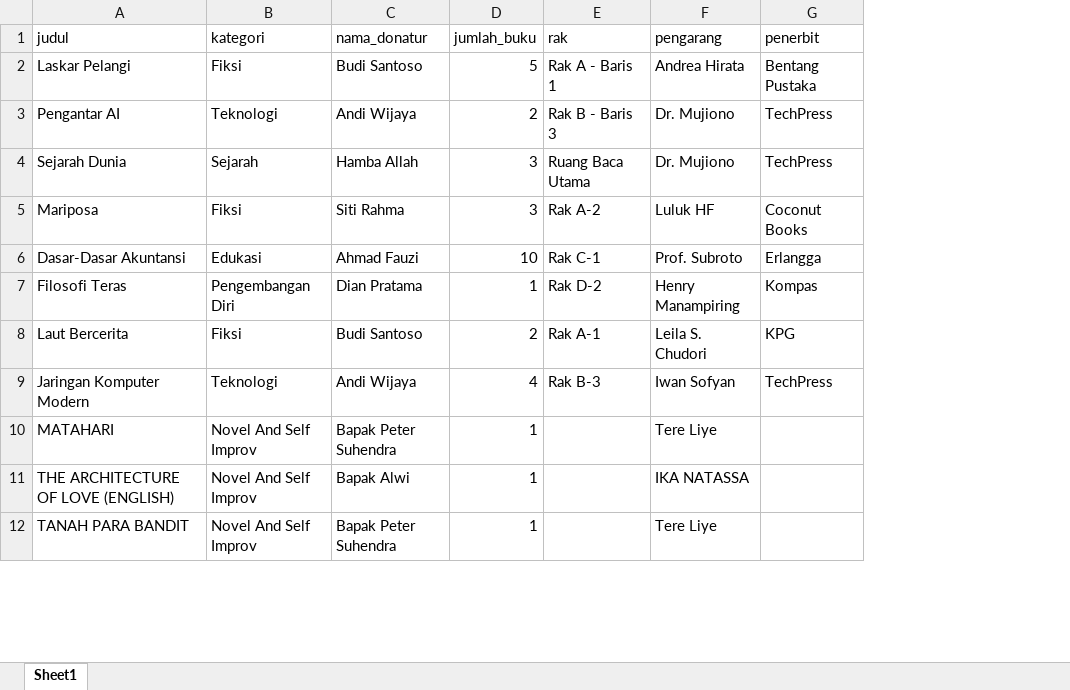
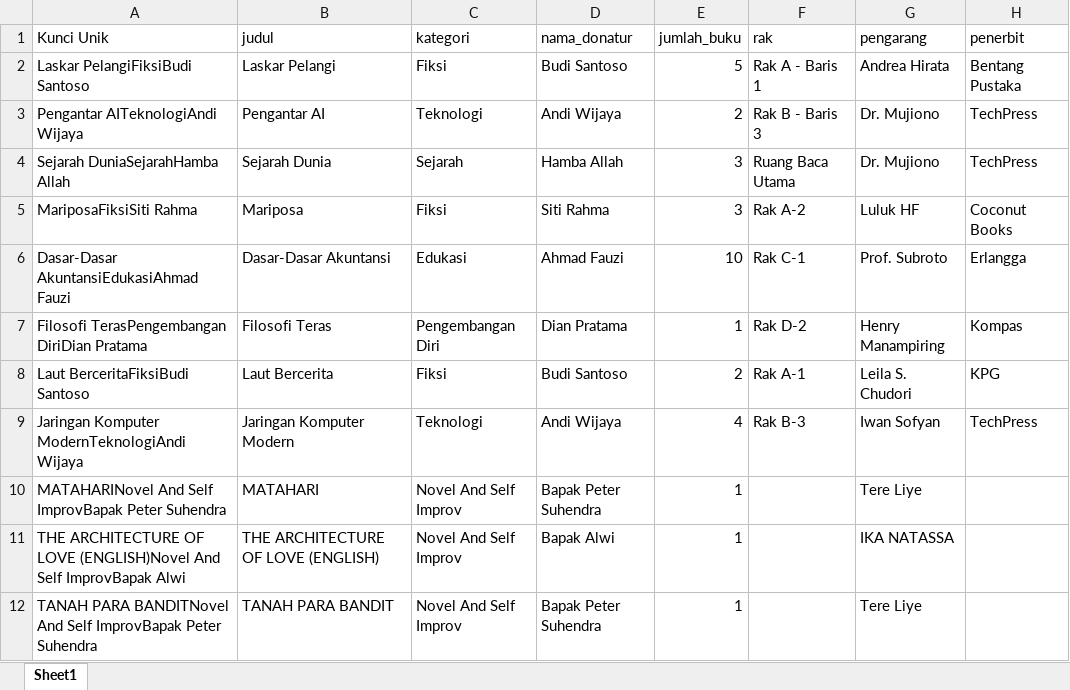
Before and after one commit to bimaeka2000/donasibuku, an Excel workbook: buku_test.xlsx, sheet Sheet1, drawn as a sheet; only a part is shown; values as stored, in another font and other column widths than the file's, no borders; the diff names each change by its address in the sheet, - before the commit and + after, or states it on an @@ line.

Commit message:
Tambah Data Buku Asli

```diff
--- a/buku_test.xlsx (sheet Sheet1)
+++ b/buku_test.xlsx (sheet Sheet1)
+column A (Kunci Unik), rows 2-12: Laskar PelangiFiksiBudi Santoso | Pengantar AITeknologiAndi Wijaya | Sejarah DuniaSejarahHamba Allah | MariposaFiksiSiti Rahma | Dasar-Dasar AkuntansiEdukasiAhmad Fauzi | Filosofi TerasPengembangan DiriDian Pratama | Laut BerceritaFiksiBudi Santoso | Jaringan Komputer ModernTeknologiAndi Wijaya | MATAHARINovel And Self ImprovBapak Peter Suhendra | THE ARCHITECTURE OF LOVE (ENGLISH)Novel And Self ImprovBapak Alwi | TANAH PARA BANDITNovel And Self ImprovBapak Peter Suhendra
```
Also changed, not shown: 5 other files.
